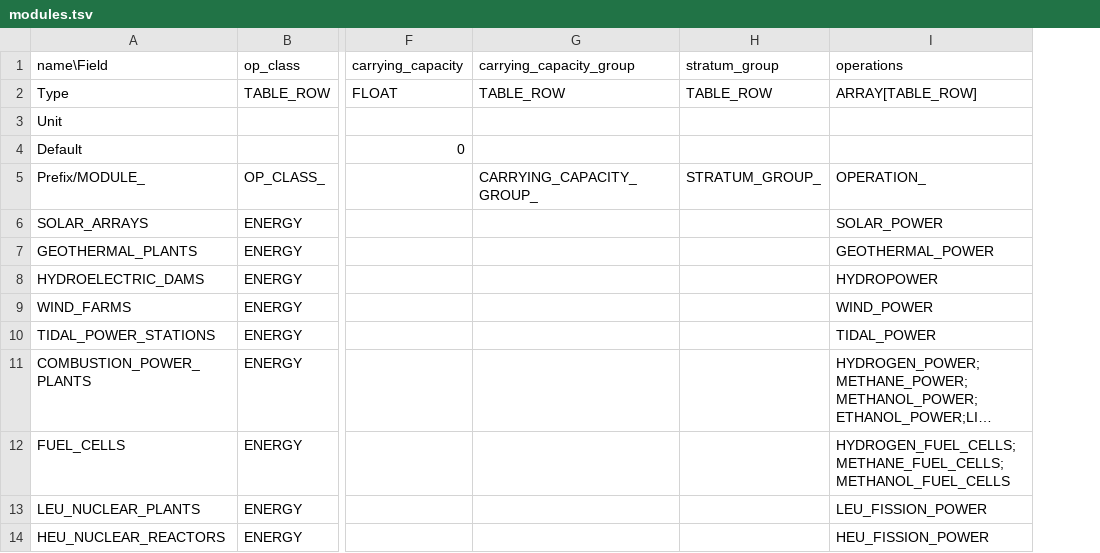
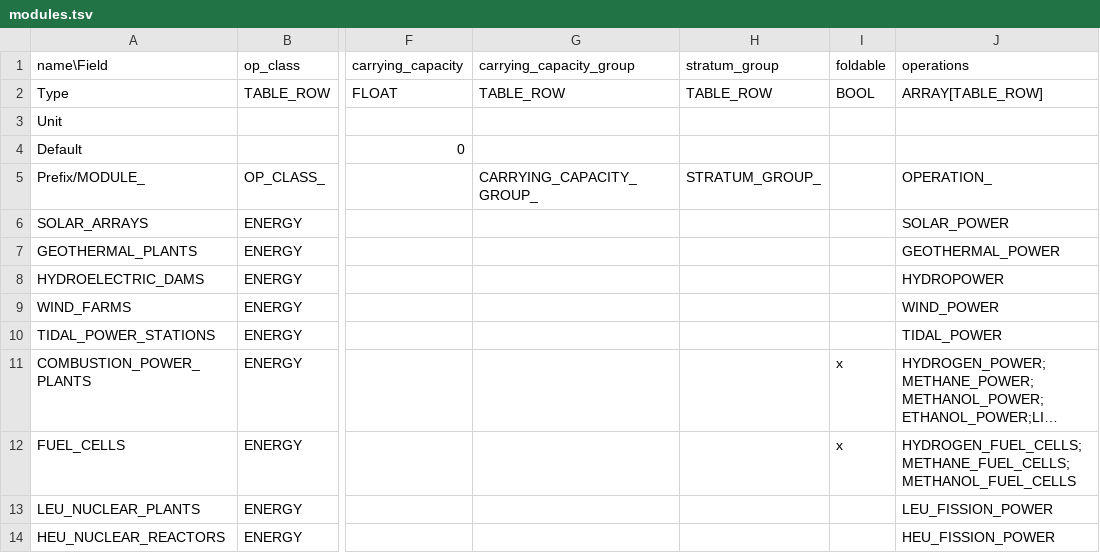
Before and after one commit to t2civ/astropolis_research, a TSV file: tables/modules.tsv, drawn as a sheet; only a part is shown, gaps mark what is left out; long unchanged cells end in …; the diff names each change by its address in the sheet, - before the commit and + after, or states it on an @@ line.

```diff
--- a/tables/modules.tsv
+++ b/tables/modules.tsv
+column I (foldable), rows 2-12: BOOL |  |  |  |  |  |  |  |  | x | x
```
Also changed, not shown: text/entities.csv.
